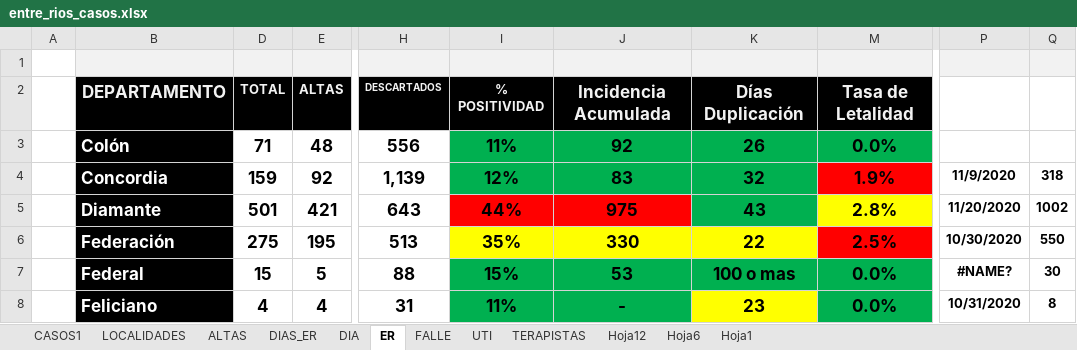
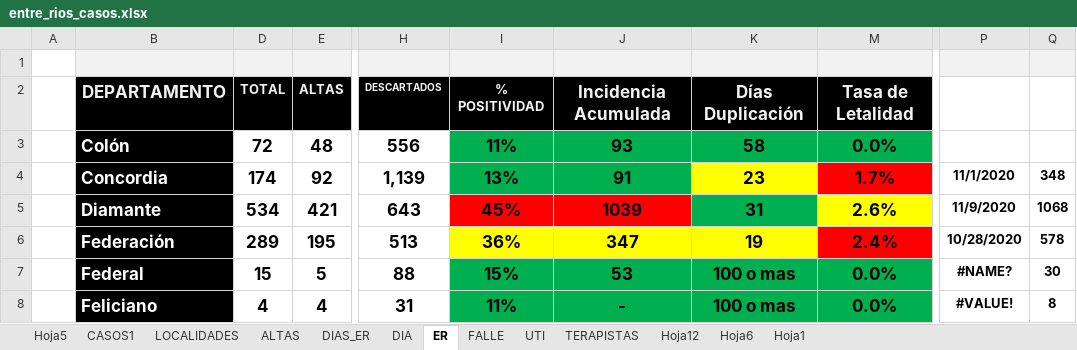
Before and after one commit to GIBD/covid, an Excel workbook: data/entre_rios_casos.xlsx, sheet ER, drawn as a sheet; only a part is shown, gaps mark what is left out; values as stored, in another font and other column widths than the file's, no borders; the diff covers the shown part only; the diff names each change by its address in the sheet, - before the commit and + after, or states it on an @@ line.

```diff
--- a/data/entre_rios_casos.xlsx (sheet ER)
+++ b/data/entre_rios_casos.xlsx (sheet ER)
+sheet tab: Hoja5
-D3: 71
+D3: 72
-J3: 92
+J3: 93
-K3: 26
+K3: 58
-D4: 159
+D4: 174
-I4: 12%
+I4: 13%
-J4: 83
+J4: 91
-K4: 32
+K4: 23
-K4 fill: #00B050
+K4 fill: #FFFF00
-M4: 1.9%
+M4: 1.7%
-P4: 11/9/2020
+P4: 11/1/2020
-Q4: 318
+Q4: 348
-D5: 501
+D5: 534
-I5: 44%
+I5: 45%
-J5: 975
+J5: 1039
-K5: 43
+K5: 31
-M5: 2.8%
+M5: 2.6%
-P5: 11/20/2020
+P5: 11/9/2020
-Q5: 1002
+Q5: 1068
-D6: 275
+D6: 289
-I6: 35%
+I6: 36%
-J6: 330
+J6: 347
-K6: 22
+K6: 19
-M6: 2.5%
+M6: 2.4%
-P6: 10/30/2020
+P6: 10/28/2020
-Q6: 550
+Q6: 578
-K8: 23
+K8: 100 o mas
-K8 fill: #FFFF00
+K8 fill: #00B050
-P8: 10/31/2020
+P8: #VALUE!
```
Also changed, not shown: 78 edited cells elsewhere in this sheet, sheet CASOS1, sheet UTI, sheet LOCALIDADES, sheet DIA, sheet DIAS_ER, formulas that keep their value, hidden cells, data/argentina.xlsx, 1 other file.
